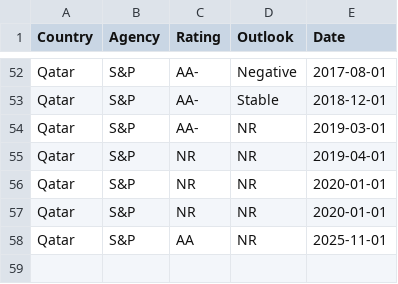
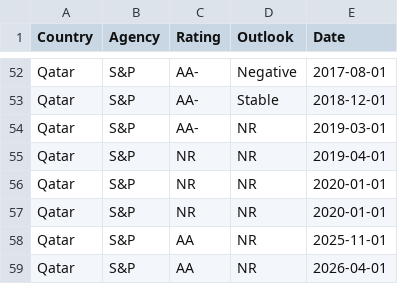
Before and after one commit to Mandamundi/mm-sci, a CSV file: agencies/qatar_ratings.csv, drawn as a sheet; only a part is shown, gaps mark what is left out.

```diff
--- a/agencies/qatar_ratings.csv
+++ b/agencies/qatar_ratings.csv
@@ -58 +58,2 @@ Qatar,S&P,NR,NR,2020-01-01
 Qatar,S&P,AA,NR,2025-11-01
+Qatar,S&P,AA,NR,2026-04-01
```
Also changed, not shown: agencies/andorra_ratings.csv, agencies/bahamas_ratings.csv, 31 other files.
